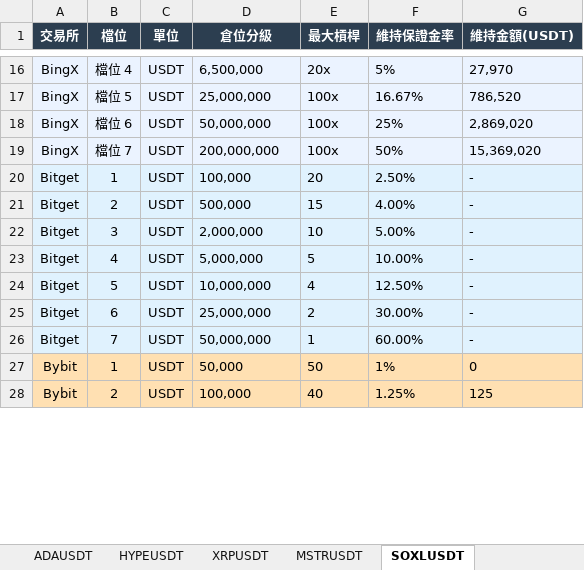
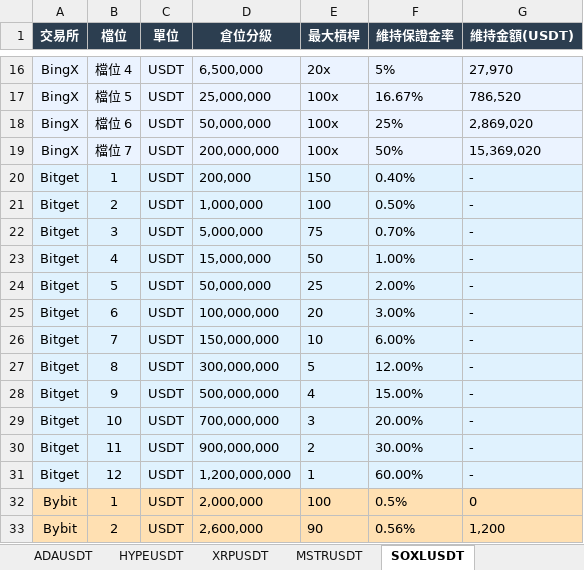
Before and after one commit to stkao891112/FUTURES-MARGIN-MATRIX, an Excel workbook: data/all_exchanges_futures_margin.xlsx, sheet SOXLUSDT, drawn as a sheet; only a part is shown, gaps mark what is left out; values as stored, in another font and other column widths than the file's, no borders; addresses are those after the commit; the diff covers the shown part only; the diff names each change by its address in the sheet, - before the commit and + after, or states it on an @@ line.

```diff
--- a/data/all_exchanges_futures_margin.xlsx (sheet SOXLUSDT)
+++ b/data/all_exchanges_futures_margin.xlsx (sheet SOXLUSDT)
-D20 (倉位分級): 100,000
+D20 (倉位分級): 200,000
-E20 (最大槓桿): 20
+E20 (最大槓桿): 150
-F20 (維持保證金率): 2.50%
+F20 (維持保證金率): 0.40%
-D21 (倉位分級): 500,000
+D21 (倉位分級): 1,000,000
-E21 (最大槓桿): 15
+E21 (最大槓桿): 100
-F21 (維持保證金率): 4.00%
+F21 (維持保證金率): 0.50%
-D22 (倉位分級): 2,000,000
+D22 (倉位分級): 5,000,000
-E22 (最大槓桿): 10
+E22 (最大槓桿): 75
-F22 (維持保證金率): 5.00%
+F22 (維持保證金率): 0.70%
-D23 (倉位分級): 5,000,000
+D23 (倉位分級): 15,000,000
-E23 (最大槓桿): 5
+E23 (最大槓桿): 50
-F23 (維持保證金率): 10.00%
+F23 (維持保證金率): 1.00%
-D24 (倉位分級): 10,000,000
+D24 (倉位分級): 50,000,000
-E24 (最大槓桿): 4
+E24 (最大槓桿): 25
-F24 (維持保證金率): 12.50%
+F24 (維持保證金率): 2.00%
+row 25: Bitget | 6 | USDT | 100,000,000 | 20 | 3.00% | -
+row 26: Bitget | 7 | USDT | 150,000,000 | 10 | 6.00% | -
+row 27: Bitget | 8 | USDT | 300,000,000 | 5 | 12.00% | -
+row 28: Bitget | 9 | USDT | 500,000,000 | 4 | 15.00% | -
+row 29: Bitget | 10 | USDT | 700,000,000 | 3 | 20.00% | -
-B30 (檔位): 6
+B30 (檔位): 11
-D30 (倉位分級): 25,000,000
+D30 (倉位分級): 900,000,000
-B31 (檔位): 7
+B31 (檔位): 12
-D31 (倉位分級): 50,000,000
+D31 (倉位分級): 1,200,000,000
-D32 (倉位分級): 50,000
+D32 (倉位分級): 2,000,000
-E32 (最大槓桿): 50
+E32 (最大槓桿): 100
-F32 (維持保證金率): 1%
+F32 (維持保證金率): 0.5%
-D33 (倉位分級): 100,000
+D33 (倉位分級): 2,600,000
-E33 (最大槓桿): 40
+E33 (最大槓桿): 90
-F33 (維持保證金率): 1.25%
+F33 (維持保證金率): 0.56%
-G33 (維持金額(USDT)): 125
+G33 (維持金額(USDT)): 1,200
```
Also changed, not shown: 72 edited cells elsewhere in this sheet, sheet ETHUSDT, sheet HYPEUSDT, sheet MSTRUSDT, sheet ADAUSDT, sheet DOGEUSDT, sheet BTCUSDT, 2 more sheets, 4 other files.
